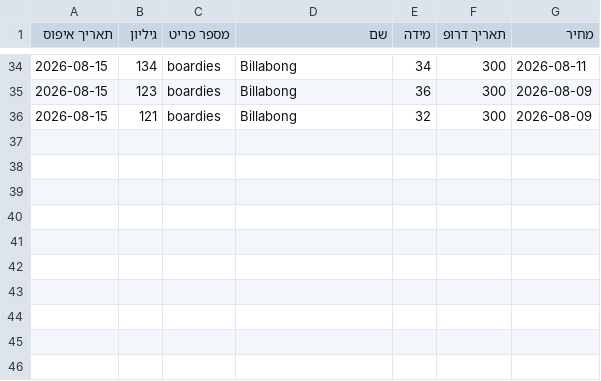
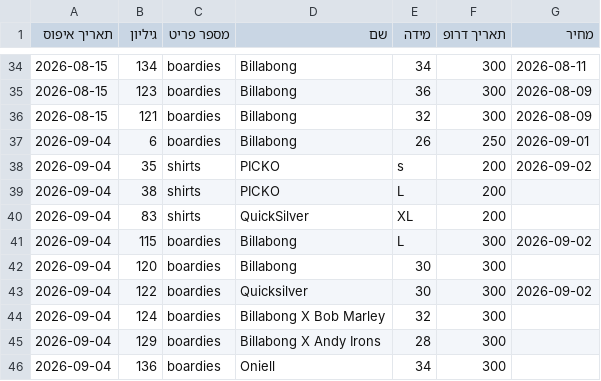
Before and after one commit to nave11001/hightide-vintage, a CSV file: assets/inventory/excel/sold_log.csv, drawn as a sheet; only a part is shown, gaps mark what is left out; the diff names each change by its address in the sheet, - before the commit and + after, or states it on an @@ line.

Commit message:
fix: finish the reset script, and clear the sold rail
Three Supabase calls survived the move to D1 in the tail of
reset_inventory.py, past the point where it appends to sold_log.csv. Run
today it would have recorded ten sales and then died on `db` being
undefined, leaving the items in place to be logged a second time on the
15th. The 1st of September run failed before reaching them, on Supabase
itself, so this was never seen.

They are D1 now. item_photos is deleted explicitly rather than left to
the cascade, so the run reports how many rows actually went, and the
photo files are listed instead of removed — they are under
assets/inventory/ and they are the only copies there are.

--keep-sale spares anything with an original_price: a sale still showing
the pieces that sold is a sale that looks like it is working. This run
used it, so ten went and six stayed. 67 items -> 57.

```diff
--- a/assets/inventory/excel/sold_log.csv
+++ b/assets/inventory/excel/sold_log.csv
+row 37: 2026-09-04 | 6 | boardies | Billabong | 26 | 250 | 2026-09-01
+row 38: 2026-09-04 | 35 | shirts | PICKO | s | 200 | 2026-09-02
+row 39: 2026-09-04 | 38 | shirts | PICKO | L | 200
+row 40: 2026-09-04 | 83 | shirts | QuickSilver | XL | 200
+row 41: 2026-09-04 | 115 | boardies | Billabong | L | 300 | 2026-09-02
+row 42: 2026-09-04 | 120 | boardies | Billabong | 30 | 300
+row 43: 2026-09-04 | 122 | boardies | Quicksilver | 30 | 300 | 2026-09-02
+row 44: 2026-09-04 | 124 | boardies | Billabong X Bob Marley | 32 | 300
+row 45: 2026-09-04 | 129 | boardies | Billabong X Andy Irons | 28 | 300
+row 46: 2026-09-04 | 136 | boardies | Oniell | 34 | 300
```
Also changed, not shown: 3 other files.
